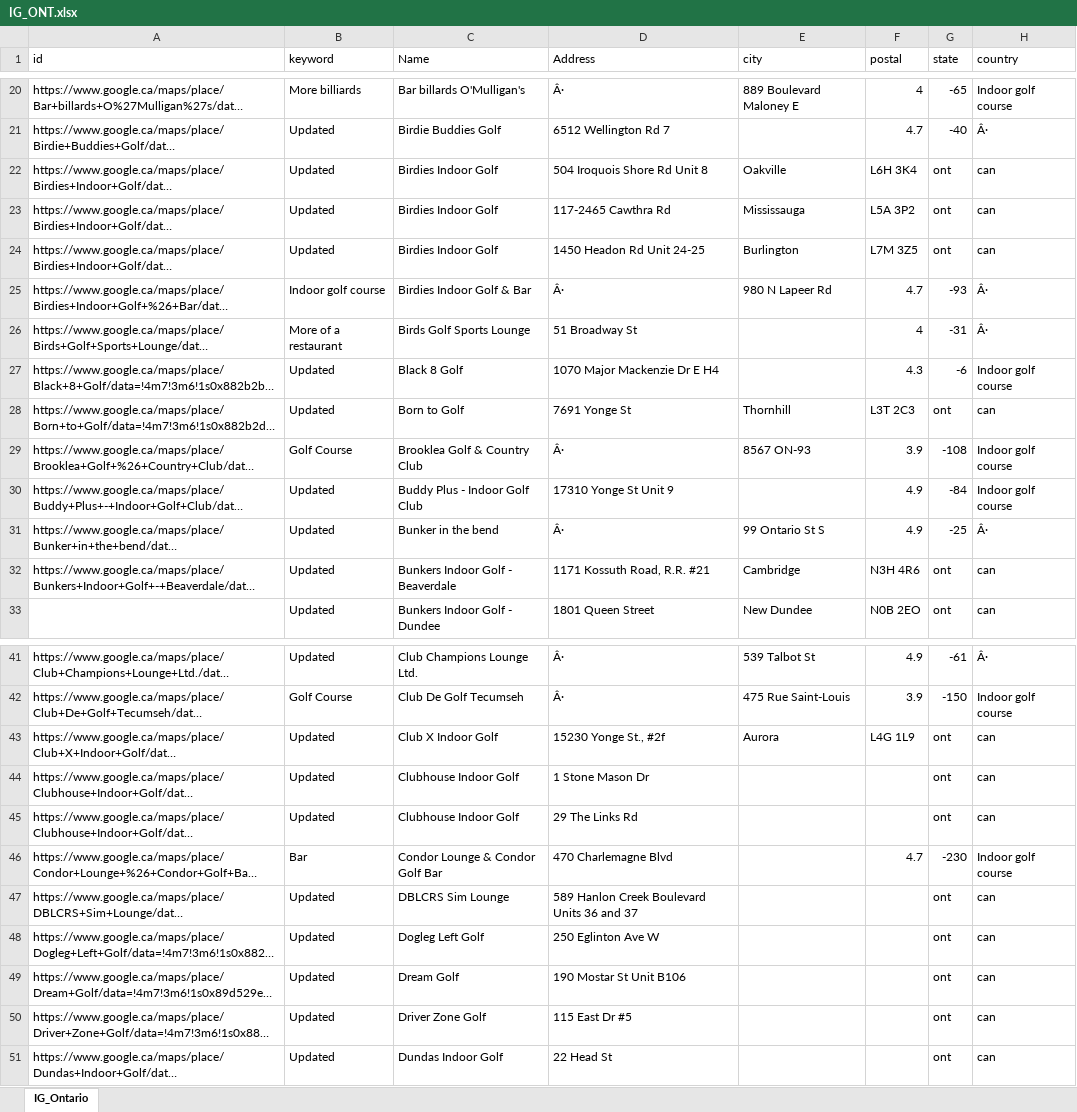
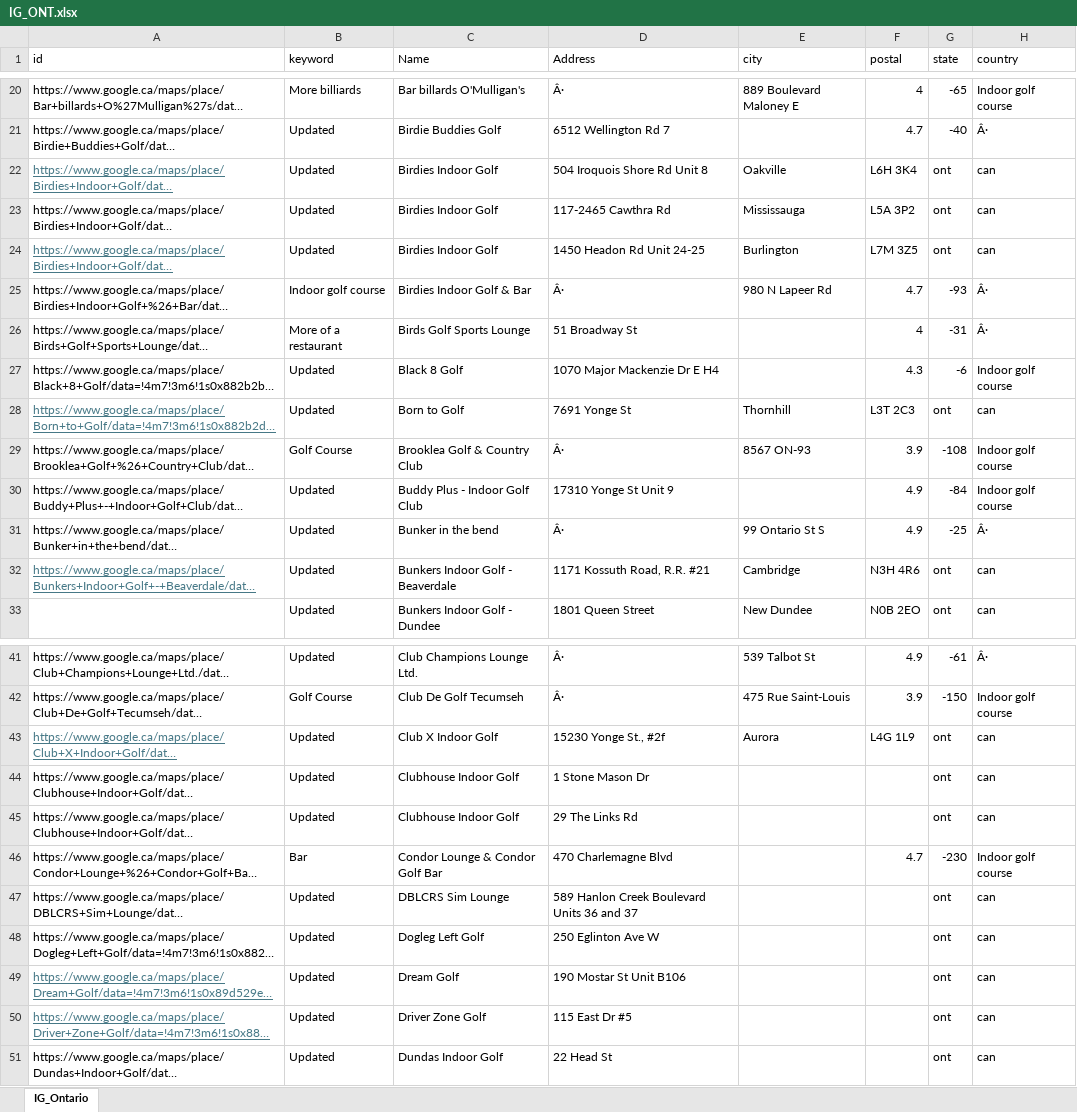
Before and after one commit to Gman48/indoorgolfdir, an Excel workbook: IG_ONT.xlsx, sheet IG_Ontario, drawn as a sheet; only a part is shown, gaps mark what is left out; long unchanged cells end in …; values as stored, in another font and other column widths than the file's, no borders; the diff names each change by its address in the sheet, - before the commit and + after, or states it on an @@ line.

```diff
--- a/IG_ONT.xlsx (sheet IG_Ontario)
+++ b/IG_ONT.xlsx (sheet IG_Ontario)
@@ A22 underline: off → on, text colour: black → #467886 @@
@@ A24 underline: off → on, text colour: black → #467886 @@
@@ A28 underline: off → on, text colour: black → #467886 @@
@@ A32 underline: off → on, text colour: black → #467886 @@
@@ A43 underline: off → on, text colour: black → #467886 @@
@@ A49:A50 underline: off → on, text colour: black → #467886 @@
```
Also changed, not shown: 50 other files.
